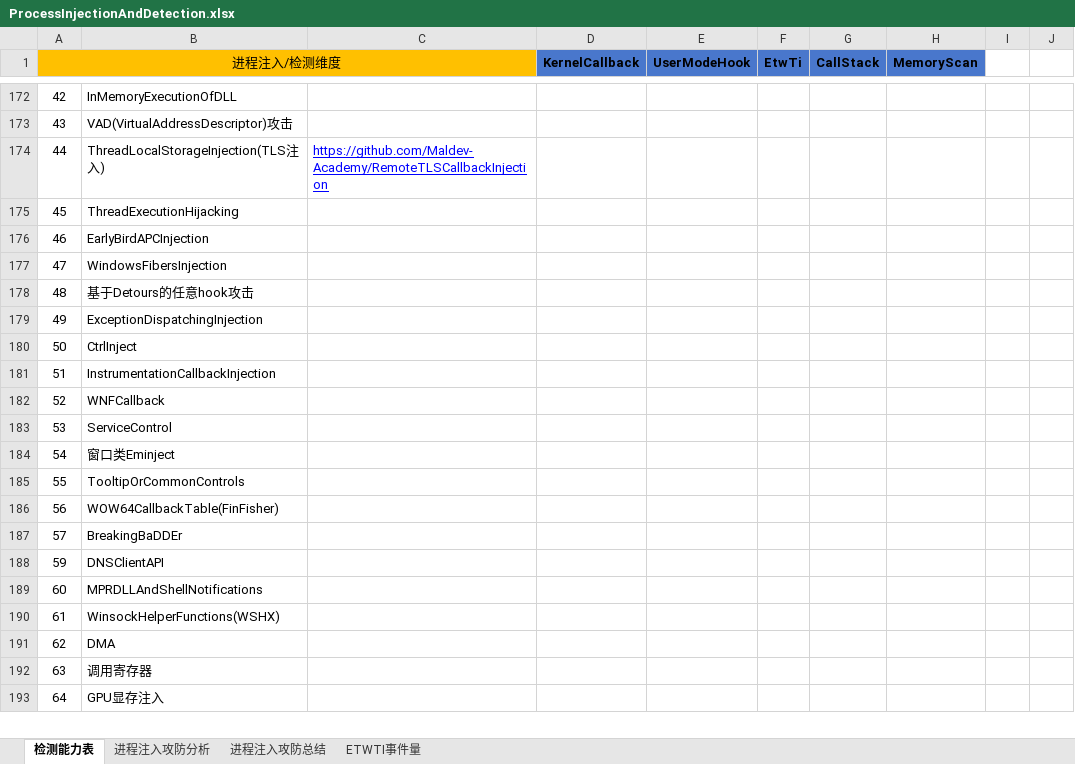
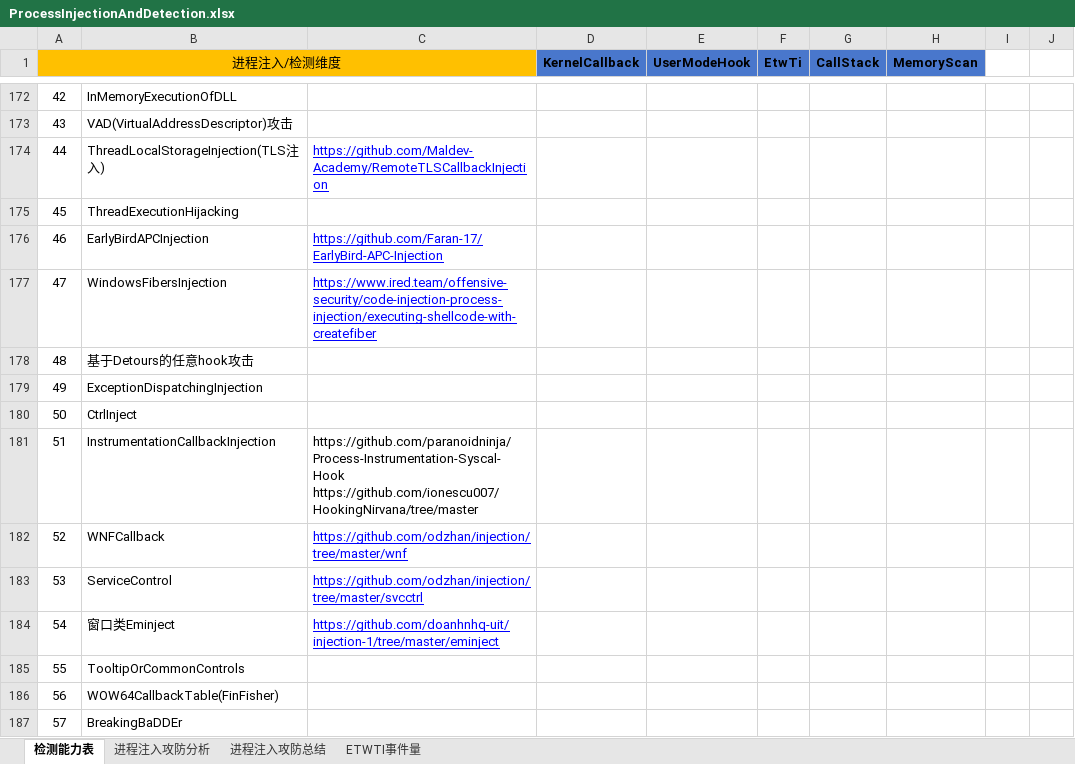
Before and after one commit to Redline-K/EndPointSecurity, an Excel workbook: windows/ProcessInjectionAndDetection.xlsx, sheet 检测能力表, drawn as a sheet; only a part is shown, gaps mark what is left out; the shorter side is filled out with more unchanged rows; values as stored, in another font and other column widths than the file's, no borders; ↵ is a line break in a cell; the diff names each change by its address in the sheet, - before the commit and + after, or states it on an @@ line.

Commit message:
alter

```diff
--- a/windows/ProcessInjectionAndDetection.xlsx (sheet 检测能力表)
+++ b/windows/ProcessInjectionAndDetection.xlsx (sheet 检测能力表)
-C176: (empty)
+C176: https://github.com/Faran-17/EarlyBird-APC-Injection
-C177: (empty)
+C177: https://www.ired.team/offensive-security/code-injection-process-injection/executing-shellcode-with-createfiber
-C181: (empty)
+C181: https://github.com/paranoidninja/Process-Instrumentation-Syscal-Hook ↵ https://github.com/ionescu007/HookingNirvana/tree/master
-C182: (empty)
+C182: https://github.com/odzhan/injection/tree/master/wnf
-C183: (empty)
+C183: https://github.com/odzhan/injection/tree/master/svcctrl
-C184: (empty)
+C184: https://github.com/doanhnhq-uit/injection-1/tree/master/eminject
```
